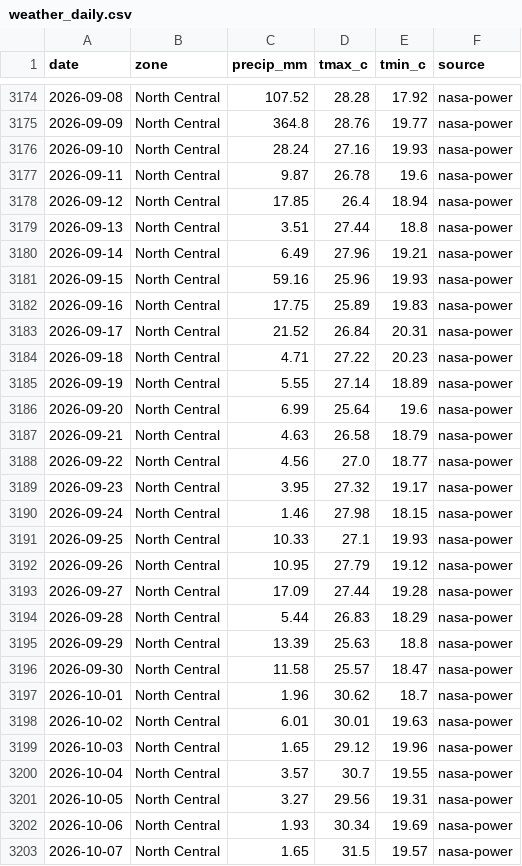
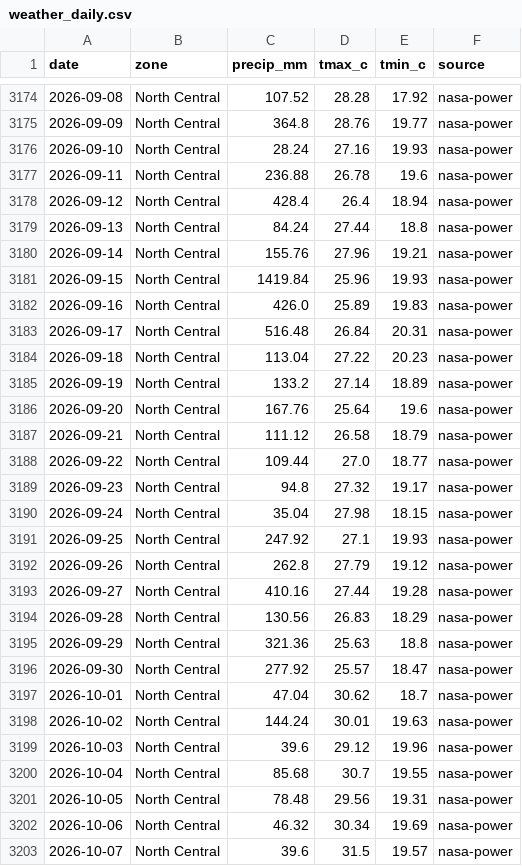
Before and after one commit to Agrolinking-Solutions/Agrolinking-Intelligence, a CSV file: data/external/weather_daily.csv, drawn as a sheet; only a part is shown, gaps mark what is left out; the diff covers the shown part only.

```diff
--- a/data/external/weather_daily.csv
+++ b/data/external/weather_daily.csv
@@ -3176,28 +3176,28 @@ date,zone,precip_mm,tmax_c,tmin_c,source
 2026-09-10,North Central,28.24,27.16,19.93,nasa-power
-2026-09-11,North Central,9.87,26.78,19.6,nasa-power
-2026-09-12,North Central,17.85,26.4,18.94,nasa-power
-2026-09-13,North Central,3.51,27.44,18.8,nasa-power
-2026-09-14,North Central,6.49,27.96,19.21,nasa-power
-2026-09-15,North Central,59.16,25.96,19.93,nasa-power
-2026-09-16,North Central,17.75,25.89,19.83,nasa-power
-2026-09-17,North Central,21.52,26.84,20.31,nasa-power
-2026-09-18,North Central,4.71,27.22,20.23,nasa-power
-2026-09-19,North Central,5.55,27.14,18.89,nasa-power
-2026-09-20,North Central,6.99,25.64,19.6,nasa-power
-2026-09-21,North Central,4.63,26.58,18.79,nasa-power
-2026-09-22,North Central,4.56,27.0,18.77,nasa-power
-2026-09-23,North Central,3.95,27.32,19.17,nasa-power
-2026-09-24,North Central,1.46,27.98,18.15,nasa-power
-2026-09-25,North Central,10.33,27.1,19.93,nasa-power
-2026-09-26,North Central,10.95,27.79,19.12,nasa-power
-2026-09-27,North Central,17.09,27.44,19.28,nasa-power
-2026-09-28,North Central,5.44,26.83,18.29,nasa-power
-2026-09-29,North Central,13.39,25.63,18.8,nasa-power
-2026-09-30,North Central,11.58,25.57,18.47,nasa-power
-2026-10-01,North Central,1.96,30.62,18.7,nasa-power
-2026-10-02,North Central,6.01,30.01,19.63,nasa-power
-2026-10-03,North Central,1.65,29.12,19.96,nasa-power
-2026-10-04,North Central,3.57,30.7,19.55,nasa-power
-2026-10-05,North Central,3.27,29.56,19.31,nasa-power
-2026-10-06,North Central,1.93,30.34,19.69,nasa-power
-2026-10-07,North Central,1.65,31.5,19.57,nasa-power
+2026-09-11,North Central,236.88,26.78,19.6,nasa-power
+2026-09-12,North Central,428.4,26.4,18.94,nasa-power
+2026-09-13,North Central,84.24,27.44,18.8,nasa-power
+2026-09-14,North Central,155.76,27.96,19.21,nasa-power
+2026-09-15,North Central,1419.84,25.96,19.93,nasa-power
+2026-09-16,North Central,426.0,25.89,19.83,nasa-power
+2026-09-17,North Central,516.48,26.84,20.31,nasa-power
+2026-09-18,North Central,113.04,27.22,20.23,nasa-power
+2026-09-19,North Central,133.2,27.14,18.89,nasa-power
+2026-09-20,North Central,167.76,25.64,19.6,nasa-power
+2026-09-21,North Central,111.12,26.58,18.79,nasa-power
+2026-09-22,North Central,109.44,27.0,18.77,nasa-power
+2026-09-23,North Central,94.8,27.32,19.17,nasa-power
+2026-09-24,North Central,35.04,27.98,18.15,nasa-power
+2026-09-25,North Central,247.92,27.1,19.93,nasa-power
+2026-09-26,North Central,262.8,27.79,19.12,nasa-power
+2026-09-27,North Central,410.16,27.44,19.28,nasa-power
+2026-09-28,North Central,130.56,26.83,18.29,nasa-power
+2026-09-29,North Central,321.36,25.63,18.8,nasa-power
+2026-09-30,North Central,277.92,25.57,18.47,nasa-power
+2026-10-01,North Central,47.04,30.62,18.7,nasa-power
+2026-10-02,North Central,144.24,30.01,19.63,nasa-power
+2026-10-03,North Central,39.6,29.12,19.96,nasa-power
+2026-10-04,North Central,85.68,30.7,19.55,nasa-power
+2026-10-05,North Central,78.48,29.56,19.31,nasa-power
+2026-10-06,North Central,46.32,30.34,19.69,nasa-power
+2026-10-07,North Central,39.6,31.5,19.57,nasa-power
```
Also changed, not shown: 172 edited cells elsewhere in this file, data/external/fuel_prices.csv, data/external/inflation.csv, 38 other files.
